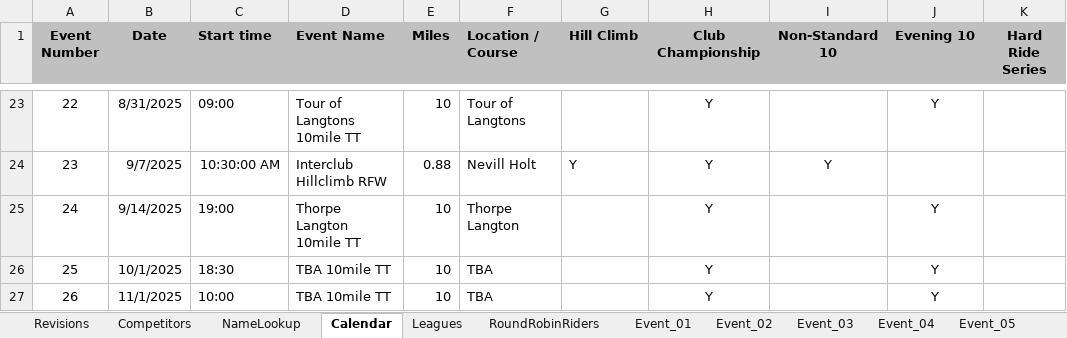
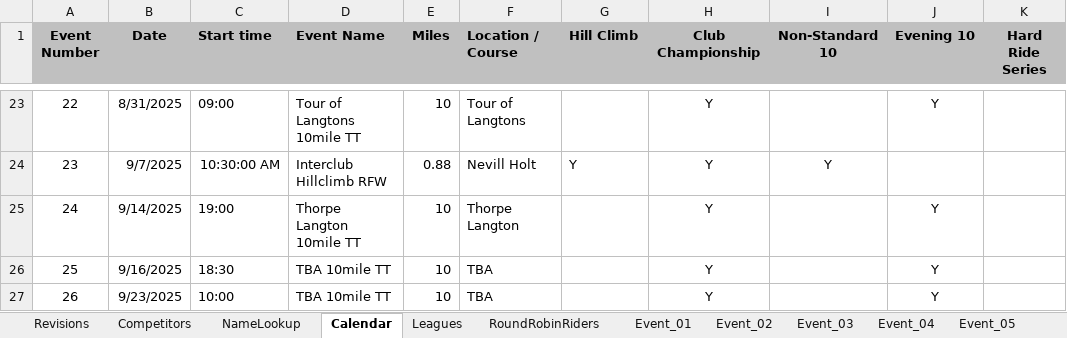
Before and after one commit to WellandValleyCC/WellandValleyCC.github.io, an Excel workbook: data/ClubEvents_2025.xlsx, sheet Calendar, drawn as a sheet; only a part is shown, gaps mark what is left out; values as stored, in another font and other column widths than the file's, no borders; conditional formats not drawn; the diff names each change by its address in the sheet, - before the commit and + after, or states it on an @@ line.

Commit message:
Moved last two (cancelled) 2025 events into Sept

```diff
--- a/data/ClubEvents_2025.xlsx (sheet Calendar)
+++ b/data/ClubEvents_2025.xlsx (sheet Calendar)
-B26 (Date): 10/1/2025
+B26 (Date): 9/16/2025
-B27 (Date): 11/1/2025
+B27 (Date): 9/23/2025
```
